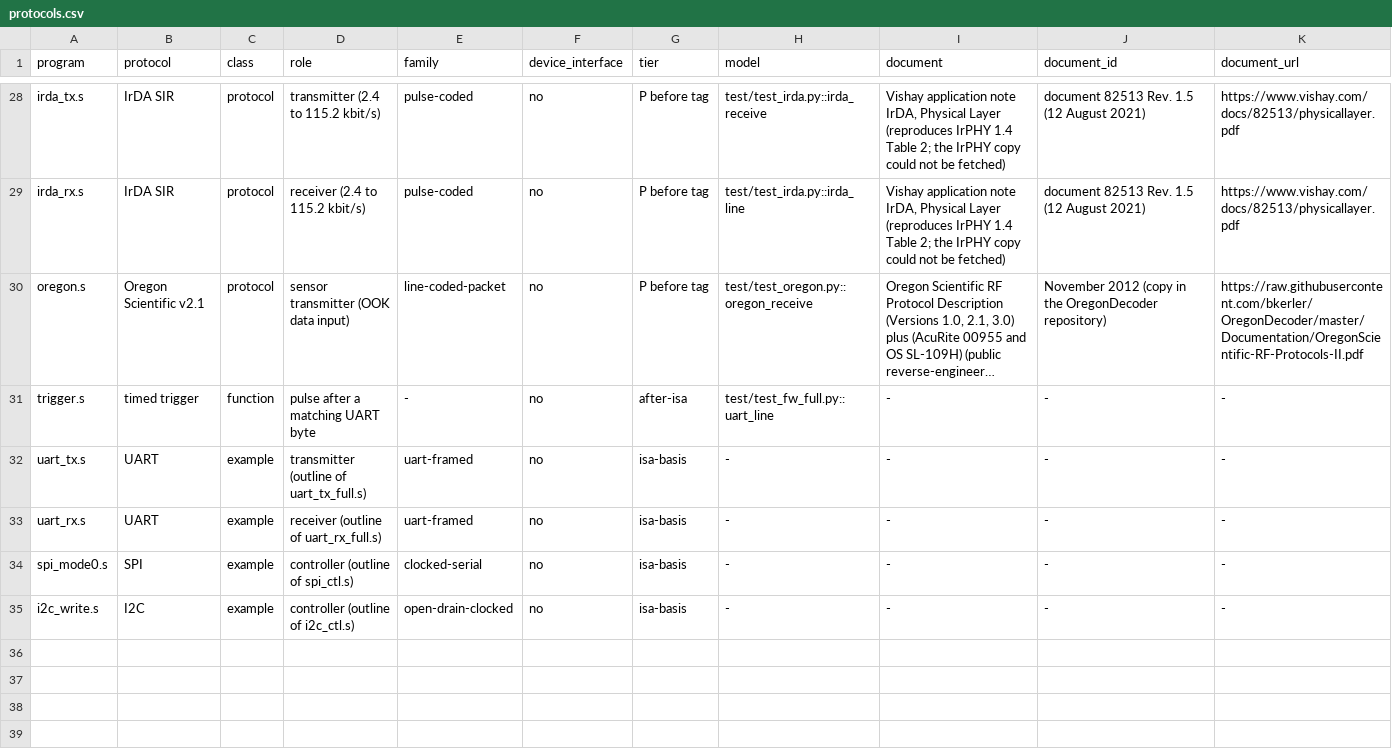
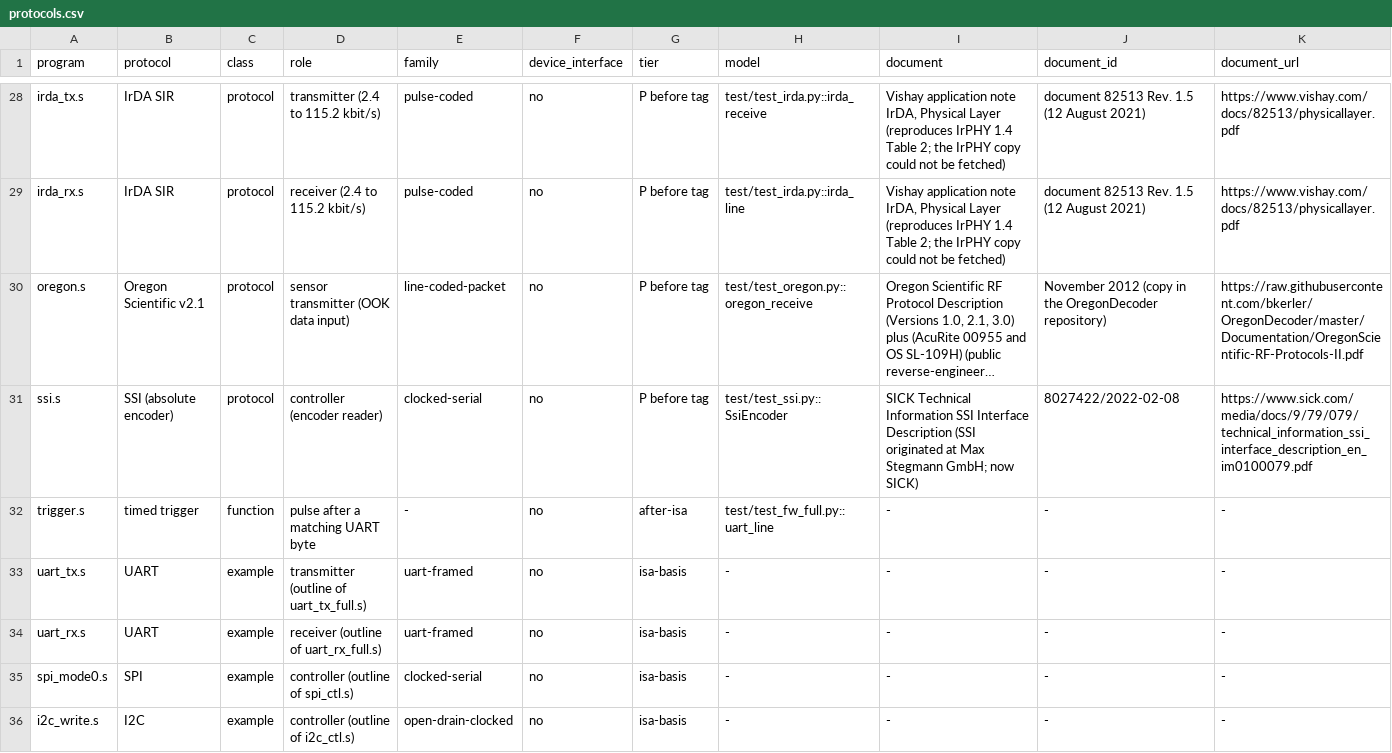
Before and after one commit to soundgod10-droid/protocol-emulator-asic, a CSV file: flex/protocols.csv, drawn as a sheet; only a part is shown, gaps mark what is left out; long unchanged cells end in …; rows hold the shown columns only; the diff names each change by its address in the sheet, - before the commit and + after, or states it on an @@ line.

Commit message:
Registry row of the SSI encoder controller (list P row 9, tier P before tag): model from the SSI originator's interface description, SHA-256 measured on download; no sigrok scenario (the libsigrokdecode ssi32 decoder is Bosch SSI32, not encoder SSI); claim broad until the gate-level result exists.

```diff
--- a/flex/protocols.csv
+++ b/flex/protocols.csv
+row 31: ssi.s | SSI (absolute encoder) | protocol | controller (encoder reader) | clocked-serial | no | P before tag | test/test_ssi.py::SsiEncoder | SICK Technical Information SSI Interface Description (SSI originated at Max Stegmann GmbH; now SICK) | 8027422/2022-02-08 | https://www.sick.com/media/docs/9/79/079/technical_information_ssi_interface_description_en_im0100079.pdf
```
